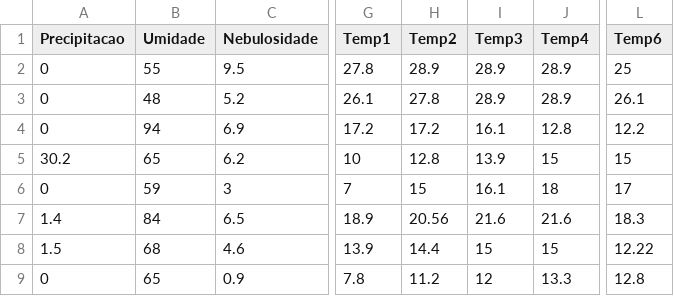
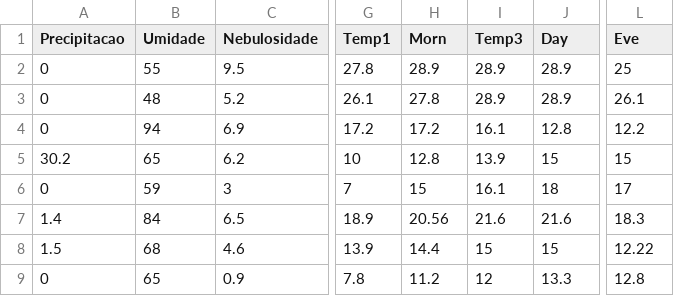
Before and after one commit to LuigiSouza/climate-analysis, a CSV file: projeto/planilhas/prever.csv, drawn as a sheet; only a part is shown, gaps mark what is left out; the diff names each change by its address in the sheet, - before the commit and + after, or states it on an @@ line.

```diff
--- a/projeto/planilhas/prever.csv
+++ b/projeto/planilhas/prever.csv
-H1: Temp2
+H1: Morn
-J1: Temp4
+J1: Day
-L1: Temp6
+L1: Eve
```
Also changed, not shown: projeto/planilhas/previsoes2020.csv, 1 other file.
